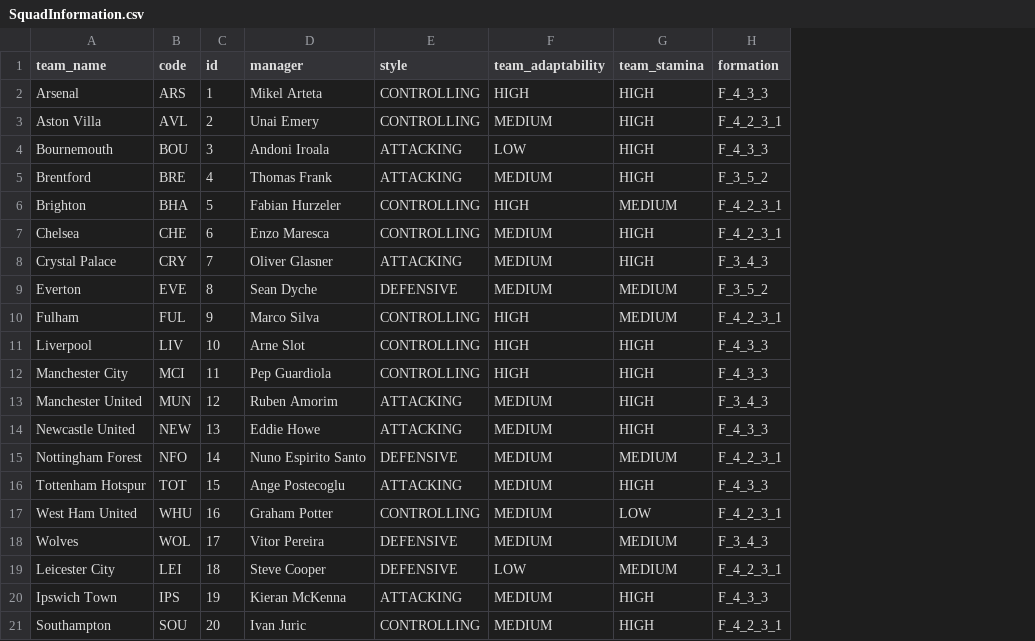
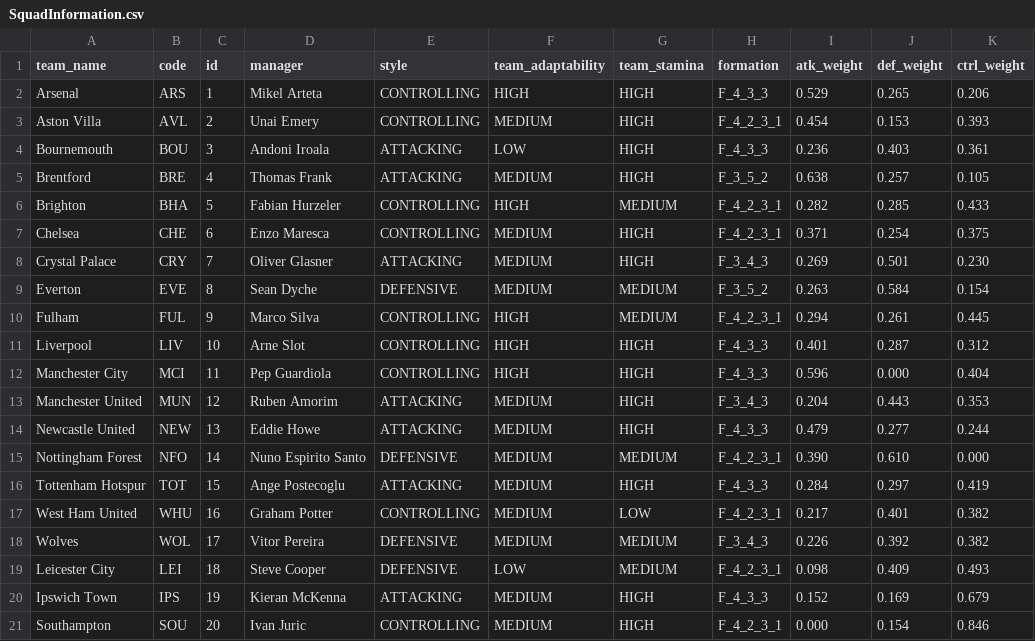
Before and after one commit to sickton/java-tactical-recommendation-engine, a CSV file: JGaffer/src/main/resources/PremierLeague/SquadInformation.csv, drawn as a sheet; the diff names each change by its address in the sheet, - before the commit and + after, or states it on an @@ line.

Commit message:
Integrated PCA analysis of season data to change weights from harcode numbers to data-driven weights

```diff
--- a/JGaffer/src/main/resources/PremierLeague/SquadInformation.csv
+++ b/JGaffer/src/main/resources/PremierLeague/SquadInformation.csv
+column I (atk_weight), rows 2-21: 0.529 | 0.454 | 0.236 | 0.638 | 0.282 | 0.371 | 0.269 | 0.263 | 0.294 | 0.401 | 0.596 | 0.204 | 0.479 | 0.390 | 0.284 | 0.217 | 0.226 | 0.098 | 0.152 | 0.000
+column J (def_weight), rows 2-21: 0.265 | 0.153 | 0.403 | 0.257 | 0.285 | 0.254 | 0.501 | 0.584 | 0.261 | 0.287 | 0.000 | 0.443 | 0.277 | 0.610 | 0.297 | 0.401 | 0.392 | 0.409 | 0.169 | 0.154
+column K (ctrl_weight), rows 2-21: 0.206 | 0.393 | 0.361 | 0.105 | 0.433 | 0.375 | 0.230 | 0.154 | 0.445 | 0.312 | 0.404 | 0.353 | 0.244 | 0.000 | 0.419 | 0.382 | 0.382 | 0.493 | 0.679 | 0.846
```
Also changed, not shown: JGaffer/src/main/resources/SerieA/SquadInformation.csv, 9 other files.
